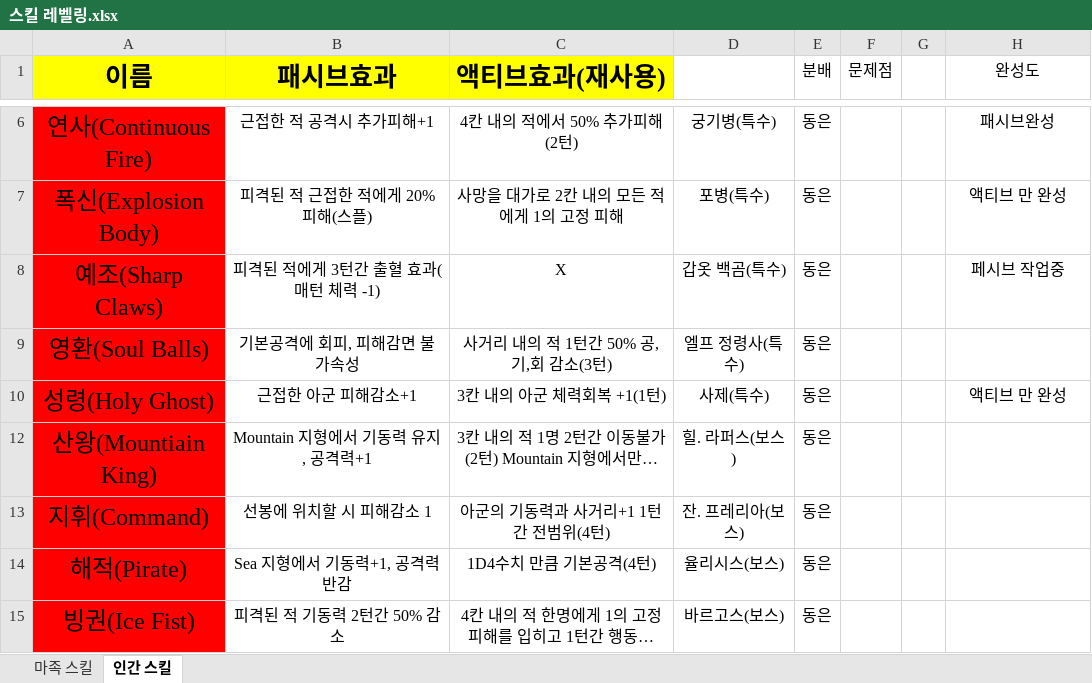
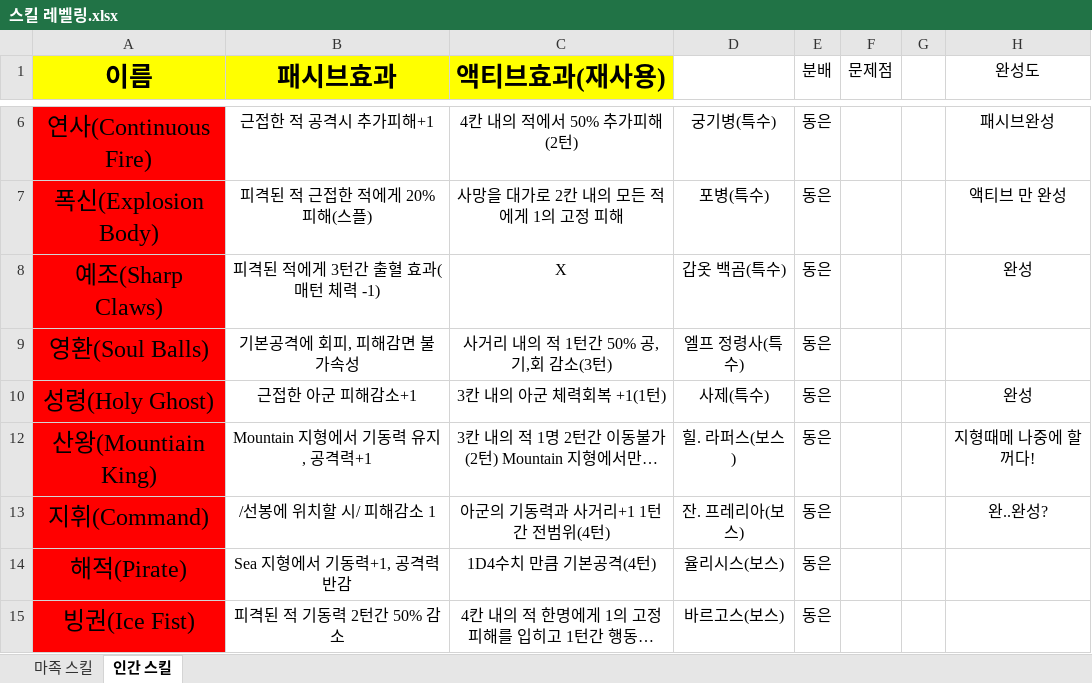
Before and after one commit to yys3110/GG, an Excel workbook: 기획서/스킬 레벨링.xlsx, sheet 인간 스킬, drawn as a sheet; only a part is shown, gaps mark what is left out; long unchanged cells end in …; values as stored, in another font and other column widths than the file's, no borders; the diff names each change by its address in the sheet, - before the commit and + after, or states it on an @@ line.

```diff
--- a/기획서/스킬 레벨링.xlsx (sheet 인간 스킬)
+++ b/기획서/스킬 레벨링.xlsx (sheet 인간 스킬)
-H8 (완성도): 페시브 작업중
+H8 (완성도): 완성
-H10 (완성도): 액티브 만 완성
+H10 (완성도): 완성
-H12 (완성도): (empty)
+H12 (완성도): 지형때메 나중에 할꺼다!
-B13 (패시브효과): 선봉에 위치할 시 피해감소 1
+B13 (패시브효과): /선봉에 위치할 시/ 피해감소 1
-H13 (완성도): (empty)
+H13 (완성도): 완..완성?
```
Also changed, not shown: 15 other files.
